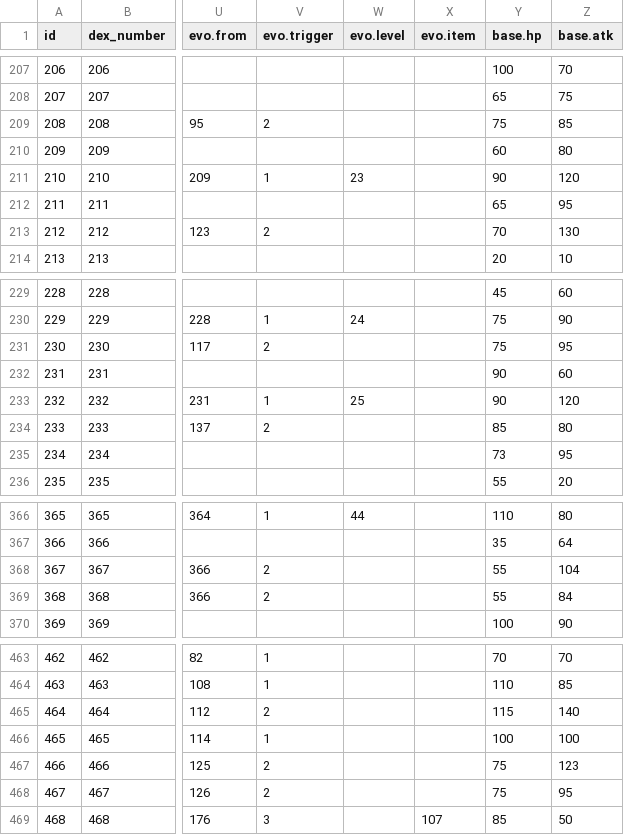
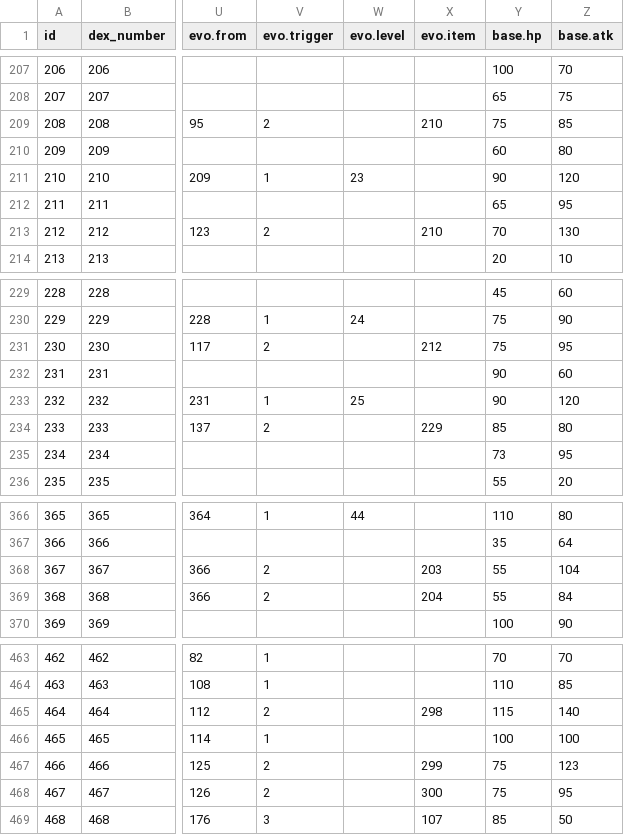
Before and after one commit to poketwo/poketwo, a CSV file: data/pokemon.csv, drawn as a sheet; only a part is shown, gaps mark what is left out; the diff covers the shown part only; the diff names each change by its address in the sheet, - before the commit and + after, or states it on an @@ line.

```diff
--- a/data/pokemon.csv
+++ b/data/pokemon.csv
-X209 (evo.item): (empty)
+X209 (evo.item): 210
-X213 (evo.item): (empty)
+X213 (evo.item): 210
-X231 (evo.item): (empty)
+X231 (evo.item): 212
-X234 (evo.item): (empty)
+X234 (evo.item): 229
-X368 (evo.item): (empty)
+X368 (evo.item): 203
-X369 (evo.item): (empty)
+X369 (evo.item): 204
-X465 (evo.item): (empty)
+X465 (evo.item): 298
-X467 (evo.item): (empty)
+X467 (evo.item): 299
-X468 (evo.item): (empty)
+X468 (evo.item): 300
```
Also changed, not shown: 6 edited cells elsewhere in this file, data/items.csv, 7 other files.
